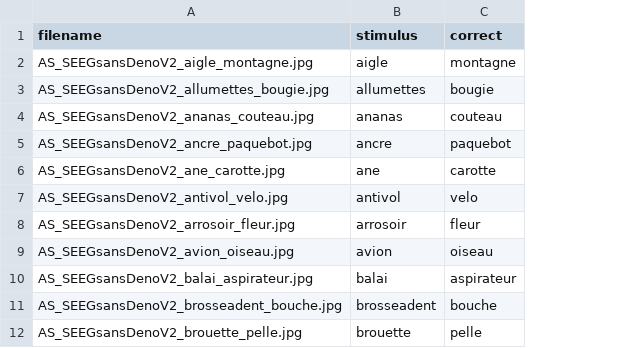
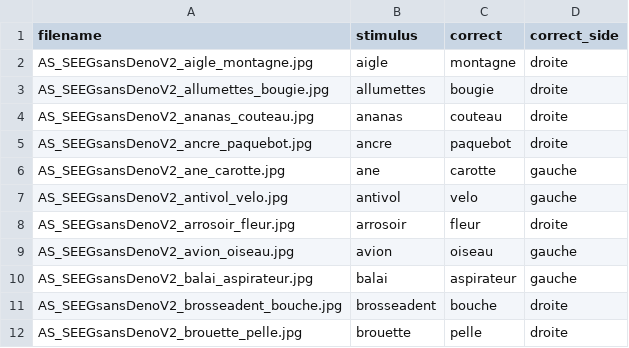
Before and after one commit to Sana7Codes/CogniBattery, a CSV file: stimuli/Appariement-seumantique-SEEG_sansDeunoV2_2/trials.csv, drawn as a sheet; only a part is shown; the diff names each change by its address in the sheet, - before the commit and + after, or states it on an @@ line.

Commit message:
extract correct positions from PDFs for all tasks (French values)
All trials.csv files updated with correct_side / target_position in
French (gauche/droite/centre). No English values remain.

FFP_V1 / FFP_V2 (50 trials each):
  - 9 previously-blank target_position values filled per version
  - All 50 positions re-verified via PDF pixel-matching; many existing
    English values were incorrect and have been corrected
  - Counterbalance: V1 gauche=18 droite=14 centre=18
                    V2 gauche=19 droite=14 centre=17

FNP (50 trials):
  - No blanks, translated left/right/center → gauche/droite/centre
  - Counterbalance: gauche=17 droite=16 centre=17

ASM_MOTS / ASM_SEEG (75 trials each):
  - correct_side column added (was missing entirely)
  - Derived from PDF word-position extraction: each slide has a
    top-center stimulus word and two bottom choices; the correct
    word (second filename token) was matched to gauche or droite
  - Both tasks share identical stimulus/correct pairs: gauche=37 droite=38

MUF_V1 / MUF_V2 (22 trials each):
  - Converted left/right → gauche/droite (derived from filename
    targetLEFT/targetRIGHT pattern)
  - Perfectly counterbalanced: gauche=11 droite=11

```diff
--- a/stimuli/Appariement-seumantique-SEEG_sansDeunoV2_2/trials.csv
+++ b/stimuli/Appariement-seumantique-SEEG_sansDeunoV2_2/trials.csv
+column D (correct_side), rows 2-12: droite | droite | droite | droite | gauche | gauche | droite | gauche | gauche | droite | droite
```
Also changed, not shown: stimuli/Appariement-seumantique-mots/trials.csv, stimuli/Famous-face-pointing-V1.jpg/trials.csv, 4 other files.
